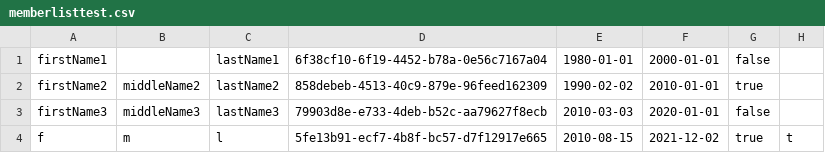
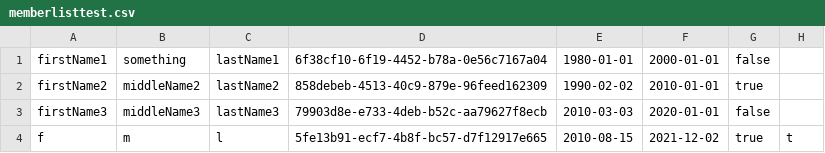
Before and after one commit to CemAkayT/DelfinenProjekt, a CSV file: src/com/company/data/memberlisttest.csv, drawn as a sheet.

```diff
--- a/src/com/company/data/memberlisttest.csv
+++ b/src/com/company/data/memberlisttest.csv
@@ -1,2 +1,2 @@
-firstName1;;lastName1;6f38cf10-6f19-4452-b78a-0e56c7167a04;1980-01-01;2000-01-01;false;"";
+firstName1;something;lastName1;6f38cf10-6f19-4452-b78a-0e56c7167a04;1980-01-01;2000-01-01;false;"";
 firstName2;middleName2;lastName2;858debeb-4513-40c9-879e-96feed162309;1990-02-02;2010-01-01;true;"";
```
Also changed, not shown: 2 other files.
